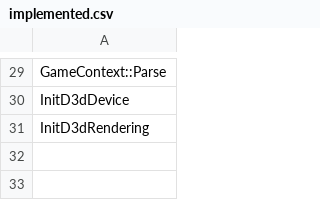
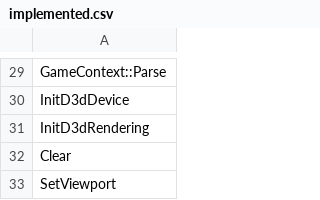
Before and after one commit to happyhavoc/th06, a CSV file: config/implemented.csv, drawn as a sheet; only a part is shown, gaps mark what is left out; the diff names each change by its address in the sheet, - before the commit and + after, or states it on an @@ line.

Commit message:
Implement Clear and SetViewport

```diff
--- a/config/implemented.csv
+++ b/config/implemented.csv
+row 32: Clear
+row 33: SetViewport
```
Also changed, not shown: 1 other file.
